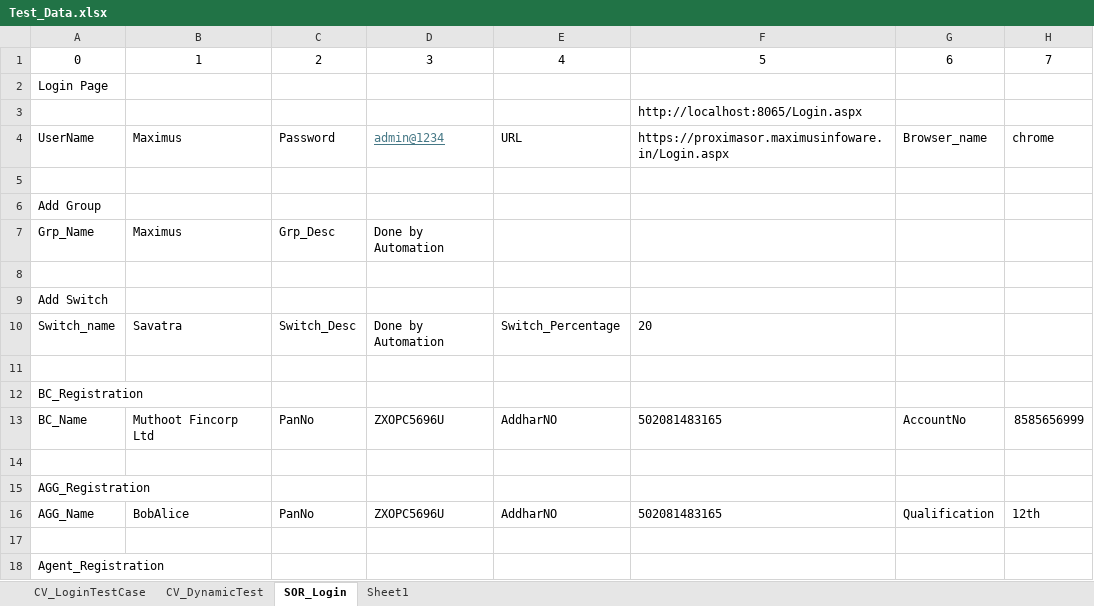
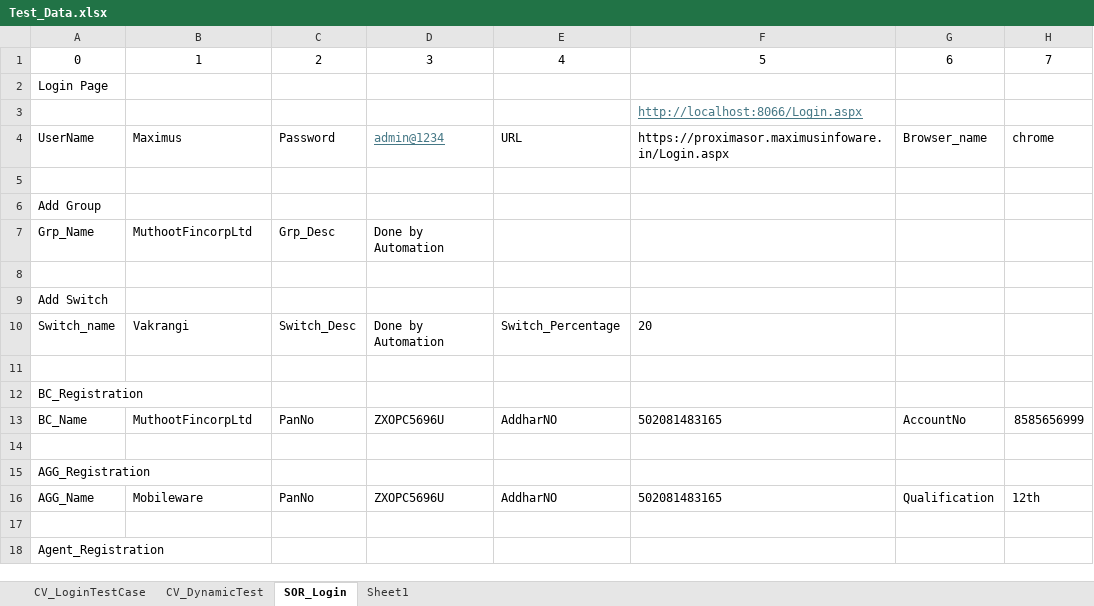
Before and after one commit to Rmane1991/SOR, an Excel workbook: src/main/java/SOR_resources/Test_Data.xlsx, sheet SOR_Login, drawn as a sheet; only a part is shown; values as stored, in another font and other column widths than the file's, no borders; the diff covers the shown part only; the diff names each change by its address in the sheet, - before the commit and + after, or states it on an @@ line.

```diff
--- a/src/main/java/SOR_resources/Test_Data.xlsx (sheet SOR_Login)
+++ b/src/main/java/SOR_resources/Test_Data.xlsx (sheet SOR_Login)
-F3: http://localhost:8065/Login.aspx
+F3: http://localhost:8066/Login.aspx
@@ F3 underline: off → on, text colour: black → #467886 @@
-B7: Maximus
+B7: MuthootFincorpLtd
-B10: Savatra
+B10: Vakrangi
-B13: Muthoot Fincorp Ltd
+B13: MuthootFincorpLtd
-B16: BobAlice
+B16: Mobileware
```
Also changed, not shown: 12 added rows and 2 edited cells elsewhere in this sheet, target/classes/SOR_resources/Test_Data.xlsx, 52 other files.
